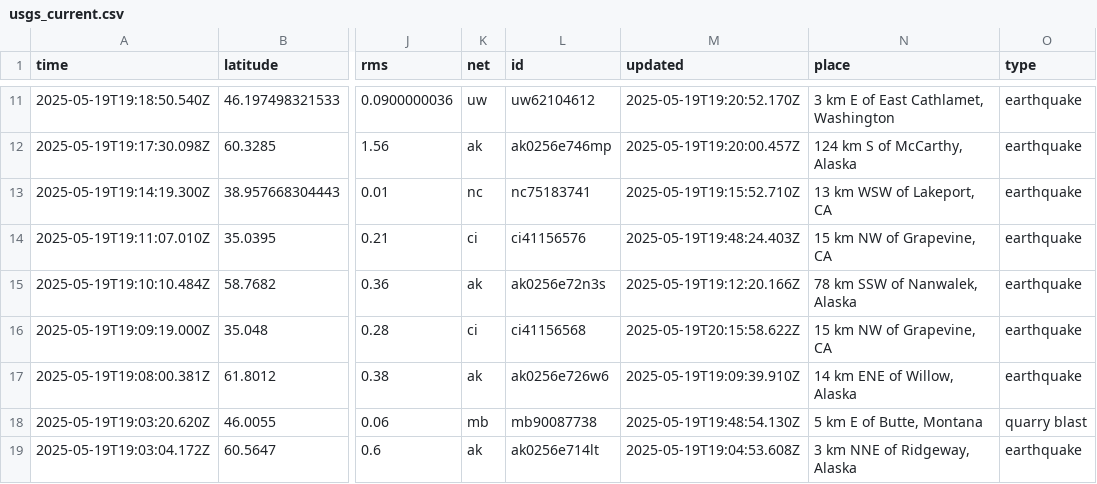
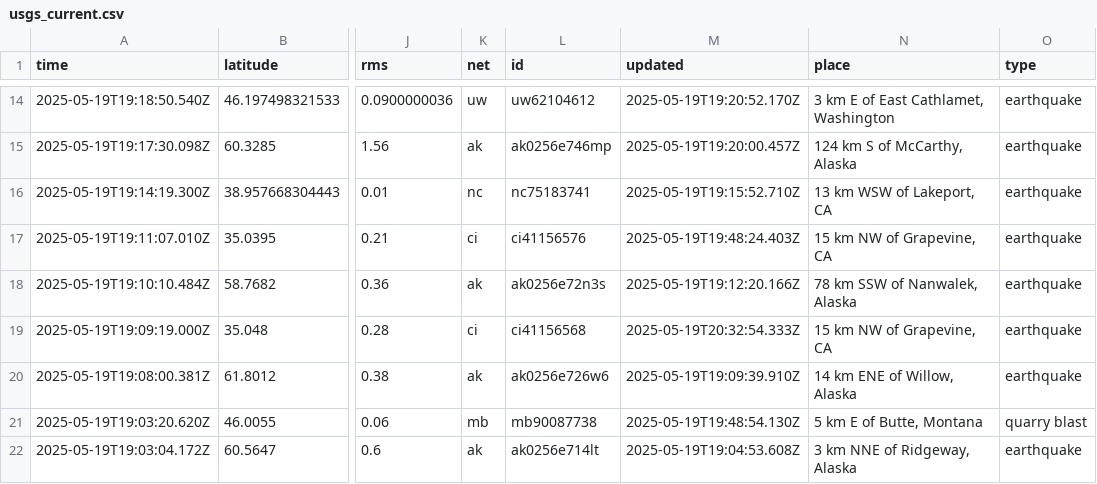
Before and after one commit to xaqanik/actions_test, a CSV file: usgs_current.csv, drawn as a sheet; only a part is shown, gaps mark what is left out; addresses are those after the commit; the diff covers the shown part only; the diff names each change by its address in the sheet, - before the commit and + after, or states it on an @@ line.

```diff
--- a/usgs_current.csv
+++ b/usgs_current.csv
-M19 (updated): 2025-05-19T20:15:58.622Z
+M19 (updated): 2025-05-19T20:32:54.333Z
```
Also changed, not shown: 6 added rows, 1 removed row and 1 edited cell elsewhere in this file.
